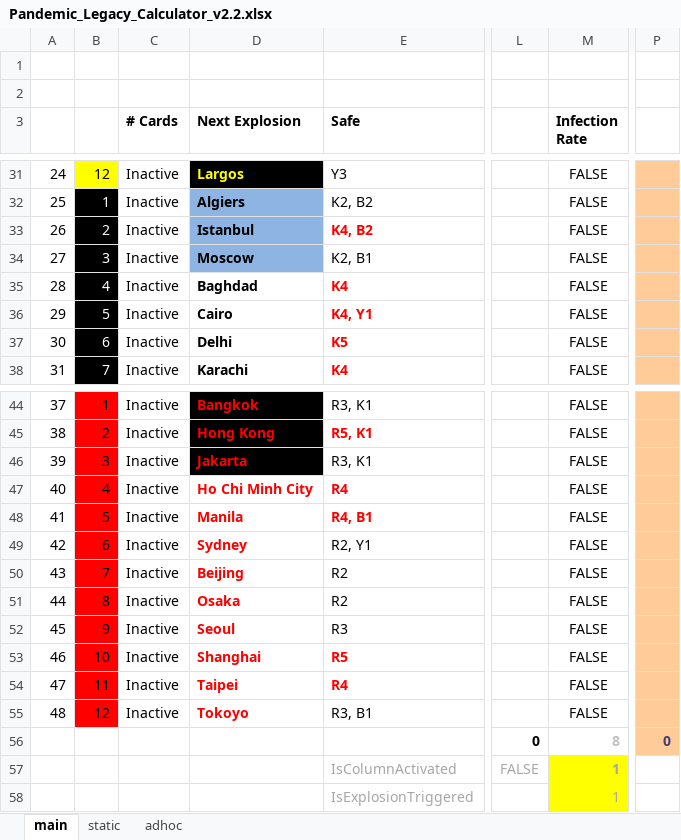
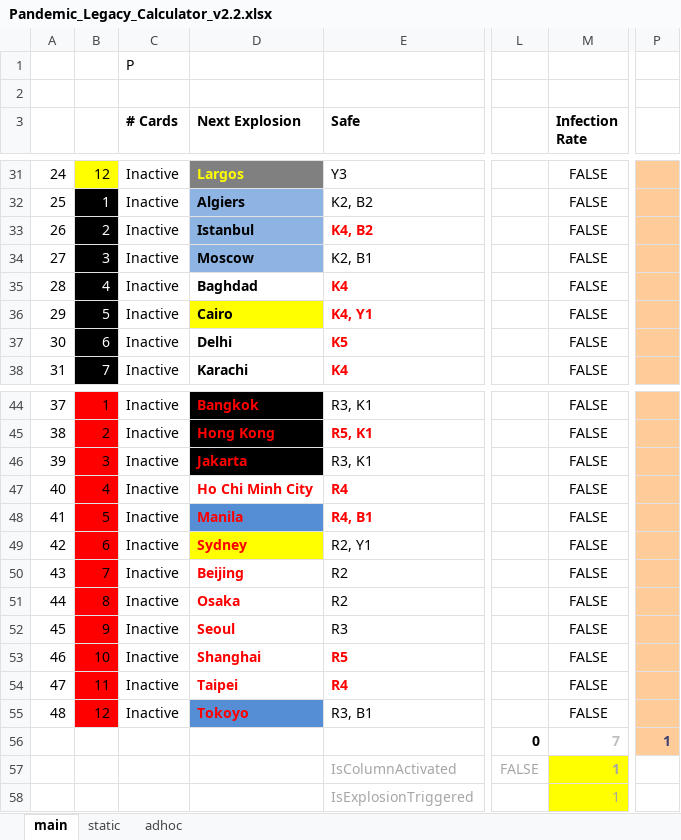
Before and after one commit to gopem121317/PandemicLegacyCalc, an Excel workbook: Pandemic_Legacy_Calculator_v2.2.xlsx, sheet main, drawn as a sheet; only a part is shown, gaps mark what is left out; values as stored, in another font and other column widths than the file's, no borders; conditional formats and table styles not drawn; the diff covers the shown part only; the diff names each change by its address in the sheet, - before the commit and + after, or states it on an @@ line.

```diff
--- a/Pandemic_Legacy_Calculator_v2.2.xlsx (sheet main)
+++ b/Pandemic_Legacy_Calculator_v2.2.xlsx (sheet main)
-C1 (# Cards): (empty)
+C1 (# Cards): P
-D31 fill: #000000
+D31 fill: #808080
-D36 fill: none
+D36 fill: #FFFF00
-D48 fill: none
+D48 fill: #558ED5
-D49 fill: none
+D49 fill: #FFFF00
-D55 fill: none
+D55 fill: #558ED5
-M56 (Infection Rate): 8
+M56 (Infection Rate): 7
-P56: 0
+P56: 1
```
Also changed, not shown: 12 edited cells and cell formats elsewhere in this sheet, formulas that keep their value.
